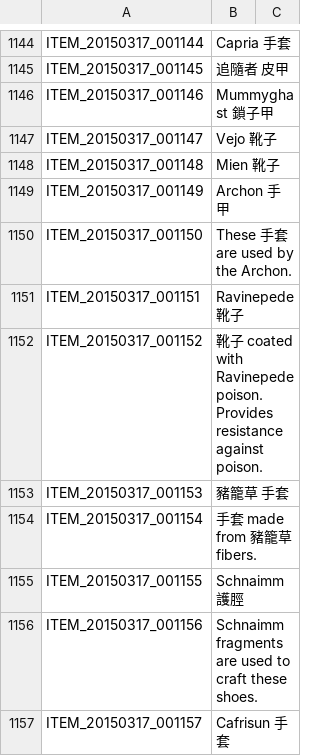
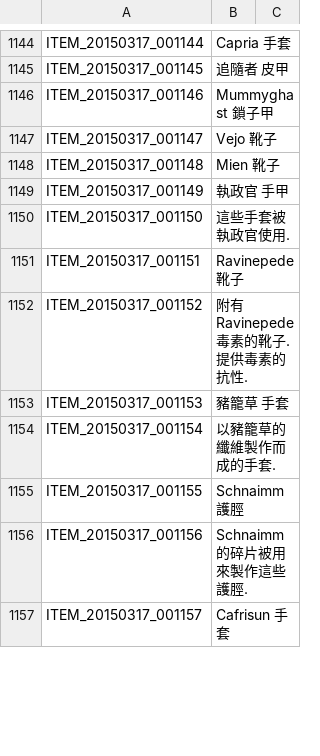
Before and after one commit to Meowurs/TreeOfSaviorChineseTraditional, a TSV file: ITEM.tsv, drawn as a sheet; only a part is shown, gaps mark what is left out; the diff covers the shown part only.

```diff
--- a/ITEM.tsv
+++ b/ITEM.tsv
@@ -1148,10 +1148,10 @@ ITEM_20150317_001147	Vejo 靴子
 ITEM_20150317_001148	Mien 靴子
-ITEM_20150317_001149	Archon 手甲
-ITEM_20150317_001150	These 手套 are used by the Archon.
+ITEM_20150317_001149	執政官 手甲
+ITEM_20150317_001150	這些手套被執政官使用.
 ITEM_20150317_001151	Ravinepede 靴子
-ITEM_20150317_001152	靴子 coated with Ravinepede poison. Provides resistance against poison.
+ITEM_20150317_001152	附有Ravinepede毒素的靴子. 提供毒素的抗性.
 ITEM_20150317_001153	豬籠草 手套
-ITEM_20150317_001154	手套 made from 豬籠草 fibers.
+ITEM_20150317_001154	以豬籠草的纖維製作而成的手套.
 ITEM_20150317_001155	Schnaimm 護脛
-ITEM_20150317_001156	Schnaimm fragments are used to craft these shoes.
+ITEM_20150317_001156	Schnaimm的碎片被用來製作這些護脛.
 ITEM_20150317_001157	Cafrisun 手套
```
Also changed, not shown: 62 edited cells elsewhere in this file.
